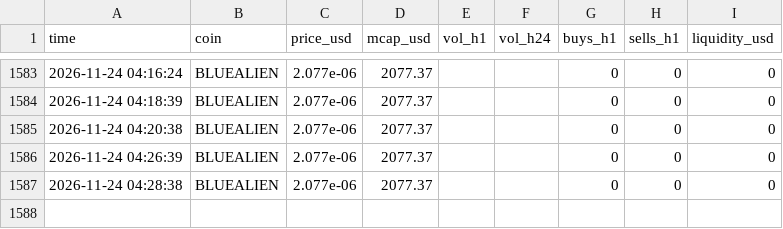
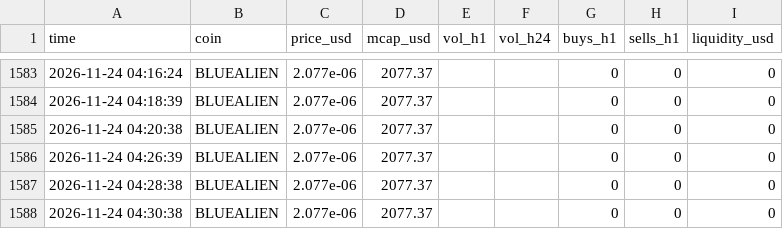
Before and after one commit to marion2702/coin-tracker, a CSV file: history.csv, drawn as a sheet; only a part is shown, gaps mark what is left out.

```diff
--- a/history.csv
+++ b/history.csv
@@ -1587 +1587,2 @@ time,coin,price_usd,mcap_usd,vol_h1,vol_h24,buys_h1,sells_h1,liquidity_usd
 2026-11-24 04:28:38,BLUEALIEN,2.077e-06,2077.37,,,0,0,0
+2026-11-24 04:30:38,BLUEALIEN,2.077e-06,2077.37,,,0,0,0
```
Also changed, not shown: 1 other file.
